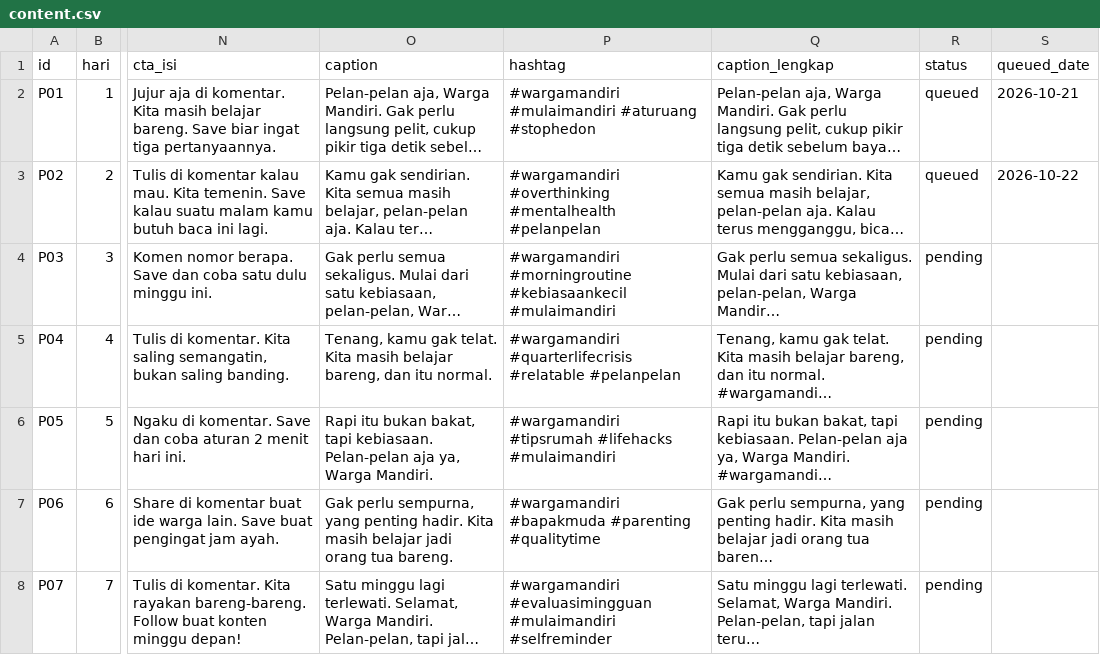
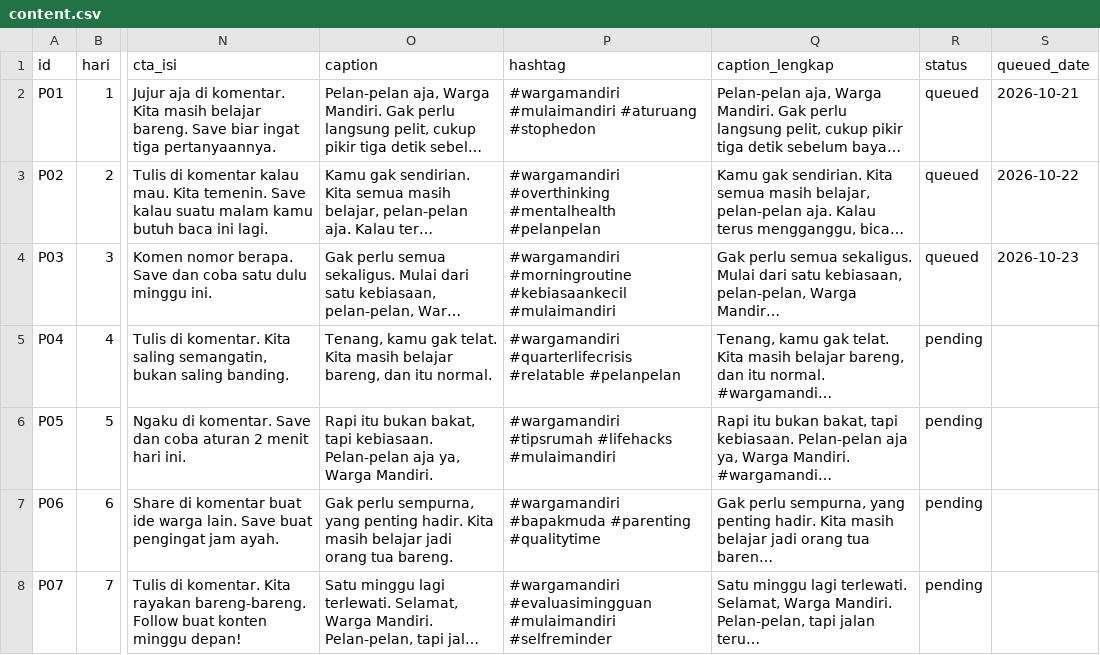
Before and after one commit to Fajril-haq2/mulaimandiri, a CSV file: content.csv, drawn as a sheet; only a part is shown, gaps mark what is left out; long unchanged cells end in …; the diff names each change by its address in the sheet, - before the commit and + after, or states it on an @@ line.

Commit message:
status konten harian

```diff
--- a/content.csv
+++ b/content.csv
-R4 (status): pending
+R4 (status): queued
-S4 (queued_date): (empty)
+S4 (queued_date): 2026-10-23
```
